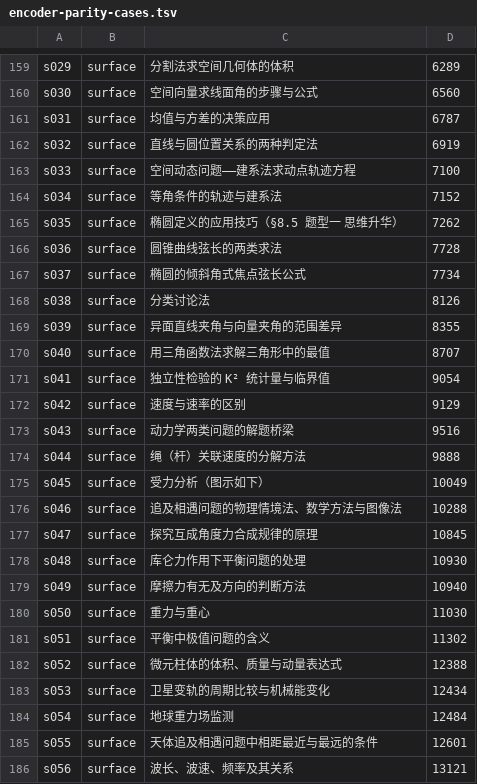
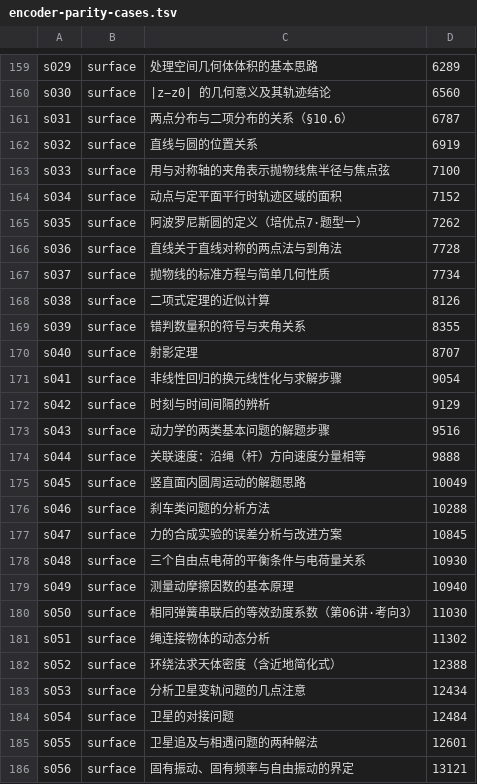
Before and after one commit to tianshantingyun/smart-mistake-book, a TSV file: core/data/src/androidTest/assets/dense/encoder-parity-cases.tsv, drawn as a sheet; only a part is shown, gaps mark what is left out; the diff covers the shown part only; the diff names each change by its address in the sheet, - before the commit and + after, or states it on an @@ line.

```diff
--- a/core/data/src/androidTest/assets/dense/encoder-parity-cases.tsv
+++ b/core/data/src/androidTest/assets/dense/encoder-parity-cases.tsv
-C159: 分割法求空间几何体的体积
+C159: 处理空间几何体体积的基本思路
-C160: 空间向量求线面角的步骤与公式
+C160: |z−z0| 的几何意义及其轨迹结论
-C161: 均值与方差的决策应用
+C161: 两点分布与二项分布的关系（§10.6）
-C162: 直线与圆位置关系的两种判定法
+C162: 直线与圆的位置关系
-C163: 空间动态问题——建系法求动点轨迹方程
+C163: 用与对称轴的夹角表示抛物线焦半径与焦点弦
-C164: 等角条件的轨迹与建系法
+C164: 动点与定平面平行时轨迹区域的面积
-C165: 椭圆定义的应用技巧（§8.5 题型一 思维升华）
+C165: 阿波罗尼斯圆的定义（培优点7·题型一）
-C166: 圆锥曲线弦长的两类求法
+C166: 直线关于直线对称的两点法与到角法
-C167: 椭圆的倾斜角式焦点弦长公式
+C167: 抛物线的标准方程与简单几何性质
-C168: 分类讨论法
+C168: 二项式定理的近似计算
-C169: 异面直线夹角与向量夹角的范围差异
+C169: 错判数量积的符号与夹角关系
-C170: 用三角函数法求解三角形中的最值
+C170: 射影定理
-C171: 独立性检验的 K² 统计量与临界值
+C171: 非线性回归的换元线性化与求解步骤
-C172: 速度与速率的区别
+C172: 时刻与时间间隔的辨析
-C173: 动力学两类问题的解题桥梁
+C173: 动力学的两类基本问题的解题步骤
-C174: 绳（杆）关联速度的分解方法
+C174: 关联速度：沿绳（杆）方向速度分量相等
-C175: 受力分析（图示如下）
+C175: 竖直面内圆周运动的解题思路
-C176: 追及相遇问题的物理情境法、数学方法与图像法
+C176: 刹车类问题的分析方法
-C177: 探究互成角度力合成规律的原理
+C177: 力的合成实验的误差分析与改进方案
-C178: 库仑力作用下平衡问题的处理
+C178: 三个自由点电荷的平衡条件与电荷量关系
-C179: 摩擦力有无及方向的判断方法
+C179: 测量动摩擦因数的基本原理
-C180: 重力与重心
+C180: 相同弹簧串联后的等效劲度系数（第06讲·考向3）
-C181: 平衡中极值问题的含义
+C181: 绳连接物体的动态分析
-C182: 微元柱体的体积、质量与动量表达式
+C182: 环绕法求天体密度（含近地简化式）
-C183: 卫星变轨的周期比较与机械能变化
+C183: 分析卫星变轨问题的几点注意
-C184: 地球重力场监测
+C184: 卫星的对接问题
-C185: 天体追及相遇问题中相距最近与最远的条件
+C185: 卫星追及与相遇问题的两种解法
-C186: 波长、波速、频率及其关系
+C186: 固有振动、固有频率与自由振动的界定
```
Also changed, not shown: 171 edited cells elsewhere in this file, tools/kb_build/tables/alias_exceptions.csv, 27 other files.
